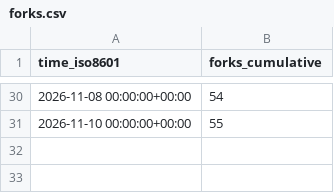
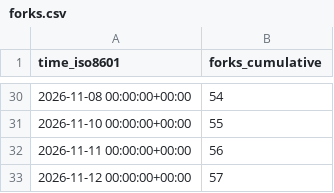
Before and after one commit to exmergo/dex, a CSV file: exmergo/dex/ghrs-data/forks.csv, drawn as a sheet; only a part is shown, gaps mark what is left out.

```diff
--- a/exmergo/dex/ghrs-data/forks.csv
+++ b/exmergo/dex/ghrs-data/forks.csv
@@ -31 +31,3 @@ time_iso8601,forks_cumulative
 2026-11-10 00:00:00+00:00,55
+2026-11-11 00:00:00+00:00,56
+2026-11-12 00:00:00+00:00,57
```
Also changed, not shown: exmergo/dex/ghrs-data/stargazers.csv.
